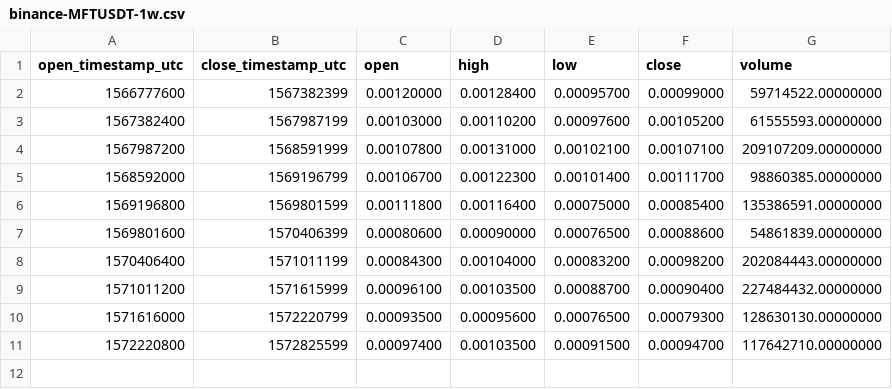
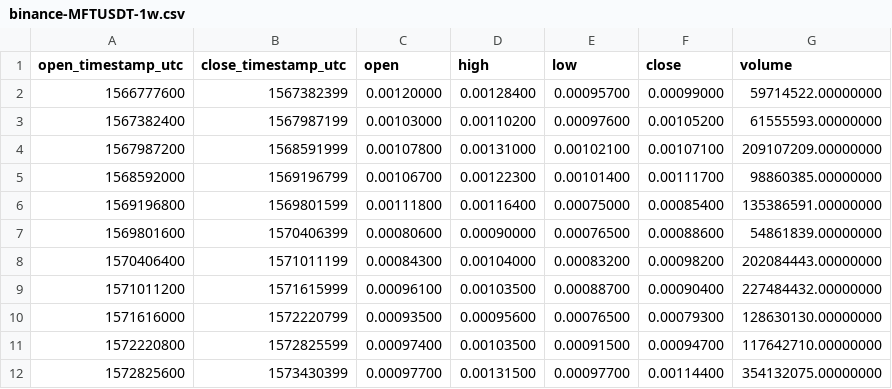
Before and after one commit to cryptobigbro/binance-MFTUSDT, a CSV file: binance-MFTUSDT-1w.csv, drawn as a sheet.

```diff
--- a/binance-MFTUSDT-1w.csv
+++ b/binance-MFTUSDT-1w.csv
@@ -11 +11,2 @@ open_timestamp_utc,close_timestamp_utc,open,high,low,close,volume
 1572220800,1572825599,0.00097400,0.00103500,0.00091500,0.00094700,117642710.00000000
+1572825600,1573430399,0.00097700,0.00131500,0.00097700,0.00114400,354132075.00000000
```
Also changed, not shown: binance-MFTUSDT-1d.csv, binance-MFTUSDT-1h.csv.
